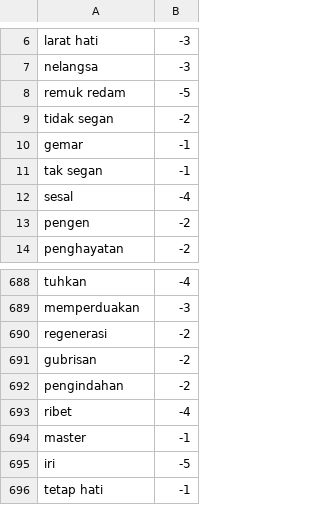
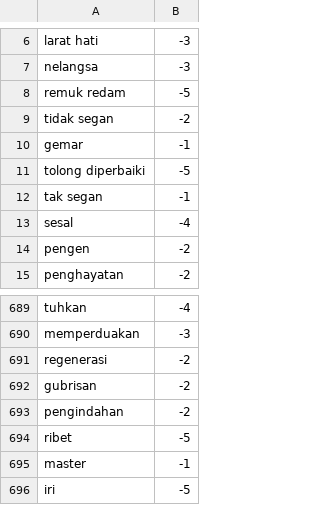
Before and after one commit to netijenbelajar/lexicon, a CSV file: lexicon_negative.csv, drawn as a sheet; only a part is shown, gaps mark what is left out; the shorter side is filled out with more unchanged rows.

Commit message:
Update lexicon_negative.csv

```diff
--- a/lexicon_negative.csv
+++ b/lexicon_negative.csv
@@ -10,2 +10,3 @@ tidak segan,-2
 gemar,-1
+tolong diperbaiki,-5
 tak segan,-1
@@ -692,3 +693,3 @@ gubrisan,-2
 pengindahan,-2
-ribet,-4
+ribet,-5
 master,-1
```
